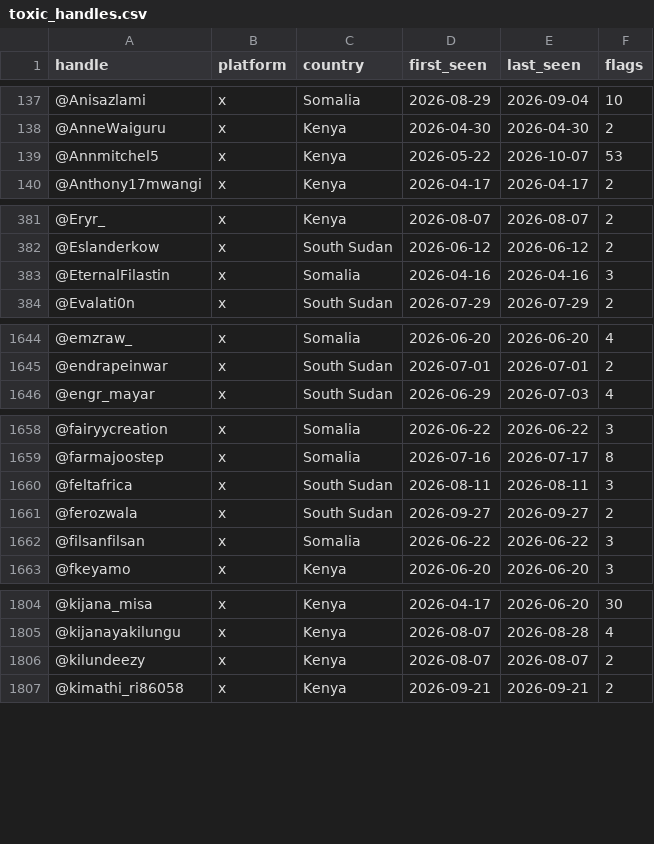
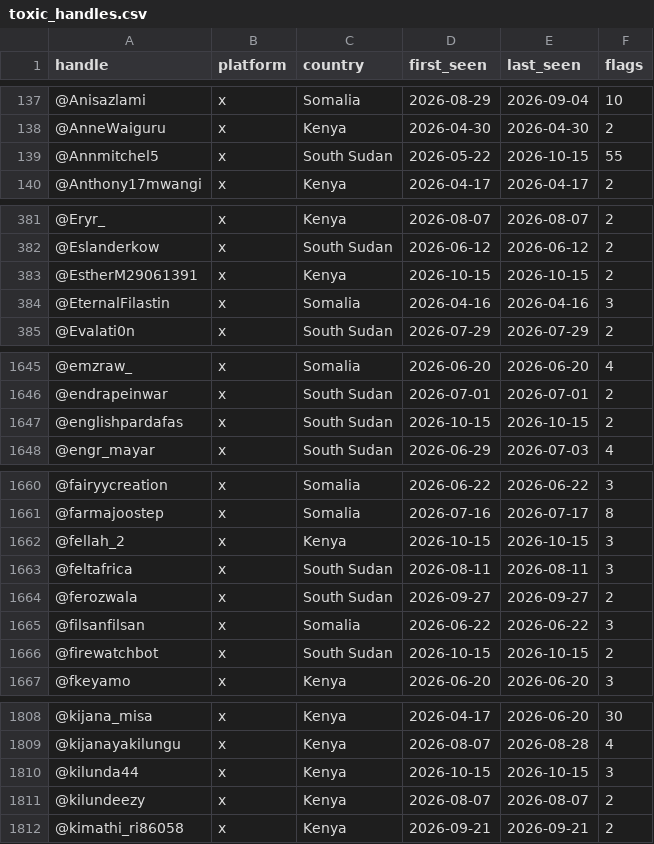
Before and after one commit to KSvend/IRIS, a CSV file: monitoring/autolearn/toxic_handles.csv, drawn as a sheet; only a part is shown, gaps mark what is left out; the diff covers the shown part only.

```diff
--- a/monitoring/autolearn/toxic_handles.csv
+++ b/monitoring/autolearn/toxic_handles.csv
@@ -138,3 +138,3 @@ handle,platform,country,first_seen,last_seen,flags
 @AnneWaiguru,x,Kenya,2026-04-30,2026-04-30,2
-@Annmitchel5,x,Kenya,2026-05-22,2026-10-07,53
+@Annmitchel5,x,South Sudan,2026-05-22,2026-10-15,55
 @Anthony17mwangi,x,Kenya,2026-04-17,2026-04-17,2
@@ -382,2 +382,3 @@ handle,platform,country,first_seen,last_seen,flags
 @Eslanderkow,x,South Sudan,2026-06-12,2026-06-12,2
+@EstherM29061391,x,Kenya,2026-10-15,2026-10-15,2
 @EternalFilastin,x,Somalia,2026-04-16,2026-04-16,3
@@ -1645,2 +1646,3 @@ handle,platform,country,first_seen,last_seen,flags
 @endrapeinwar,x,South Sudan,2026-07-01,2026-07-01,2
+@englishpardafas,x,South Sudan,2026-10-15,2026-10-15,2
 @engr_mayar,x,South Sudan,2026-06-29,2026-07-03,4
@@ -1659,2 +1661,3 @@ handle,platform,country,first_seen,last_seen,flags
 @farmajoostep,x,Somalia,2026-07-16,2026-07-17,8
+@fellah_2,x,Kenya,2026-10-15,2026-10-15,3
 @feltafrica,x,South Sudan,2026-08-11,2026-08-11,3
@@ -1662,2 +1665,3 @@ handle,platform,country,first_seen,last_seen,flags
 @filsanfilsan,x,Somalia,2026-06-22,2026-06-22,3
+@firewatchbot,x,South Sudan,2026-10-15,2026-10-15,2
 @fkeyamo,x,Kenya,2026-06-20,2026-06-20,3
@@ -1805,2 +1809,3 @@ handle,platform,country,first_seen,last_seen,flags
 @kijanayakilungu,x,Kenya,2026-08-07,2026-08-28,4
+@kilunda44,x,Kenya,2026-10-15,2026-10-15,3
 @kilundeezy,x,Kenya,2026-08-07,2026-08-07,2
```
Also changed, not shown: 22 edited cells elsewhere in this file, monitoring/autolearn/learned_keywords_hs.csv, monitoring/autolearn/narrative_discoveries.csv, 9 other files.
